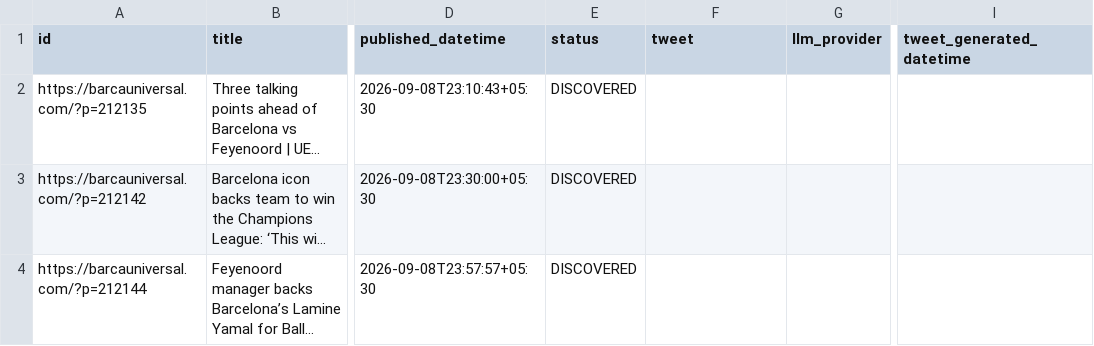
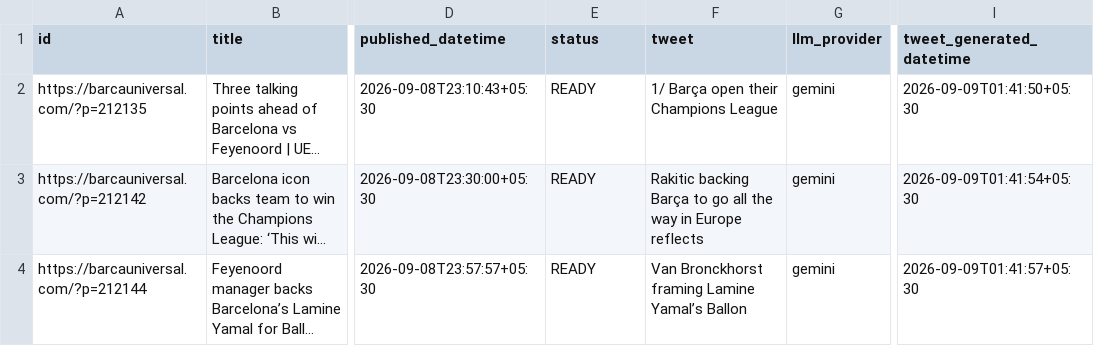
Before and after one commit to dinesh-kanakaraj/Kestrel, a CSV file: logs/tweet_log_2026-09-09.csv, drawn as a sheet; only a part is shown, gaps mark what is left out; long unchanged cells end in …; the diff covers the shown part only; the diff names each change by its address in the sheet, - before the commit and + after, or states it on an @@ line.

Commit message:
state: generated tweets run 34273324040

```diff
--- a/logs/tweet_log_2026-09-09.csv
+++ b/logs/tweet_log_2026-09-09.csv
-E2:E4 (status): DISCOVERED
+E2:E4 (status): READY
-F2 (tweet): (empty)
+F2 (tweet): 1/ Barça open their Champions League
-G2:G4 (llm_provider): (empty)
+G2:G4 (llm_provider): gemini
-I2 (tweet_generated_datetime): (empty)
+I2 (tweet_generated_datetime): 2026-09-09T01:41:50+05:30
-F3 (tweet): (empty)
+F3 (tweet): Rakitic backing Barça to go all the way in Europe reflects
-I3 (tweet_generated_datetime): (empty)
+I3 (tweet_generated_datetime): 2026-09-09T01:41:54+05:30
-F4 (tweet): (empty)
+F4 (tweet): Van Bronckhorst framing Lamine Yamal’s Ballon
-I4 (tweet_generated_datetime): (empty)
+I4 (tweet_generated_datetime): 2026-09-09T01:41:57+05:30
```
Also changed, not shown: 8 edited cells elsewhere in this file, logs/tweet_log_2026-09-08.csv.
